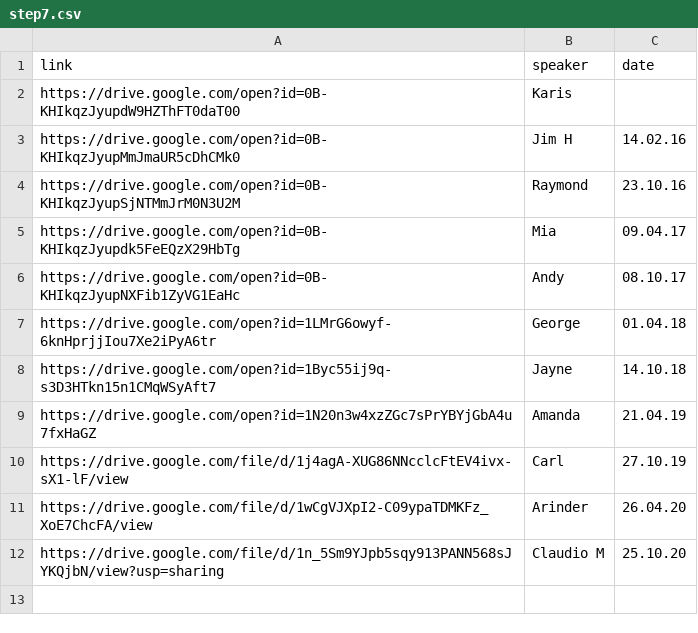
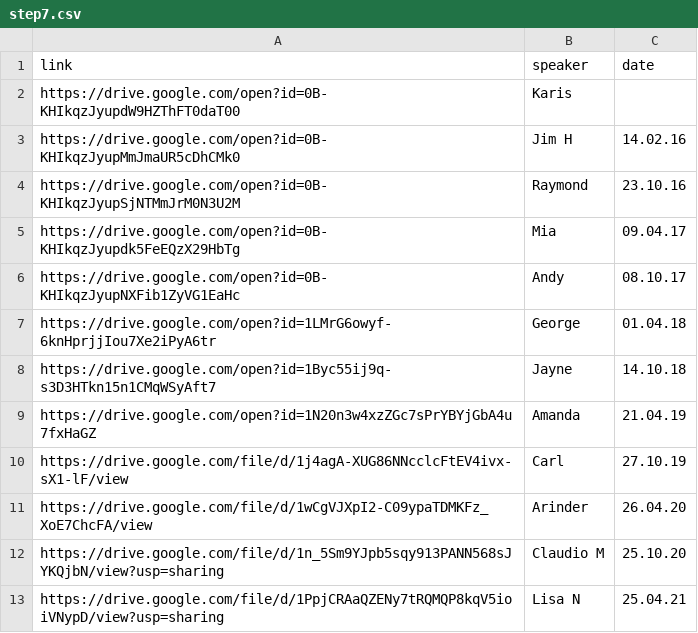
Before and after one commit to naeuston/naeuston.github.io, a CSV file: _data/shares/step7.csv, drawn as a sheet; the diff names each change by its address in the sheet, - before the commit and + after, or states it on an @@ line.

Commit message:
Update step7.csv

```diff
--- a/_data/shares/step7.csv
+++ b/_data/shares/step7.csv
+row 13: https://drive.google.com/file/d/1PpjCRAaQZENy7tRQMQP8kqV5ioiVNypD/view?usp=sharing | Lisa N | 25.04.21
```
